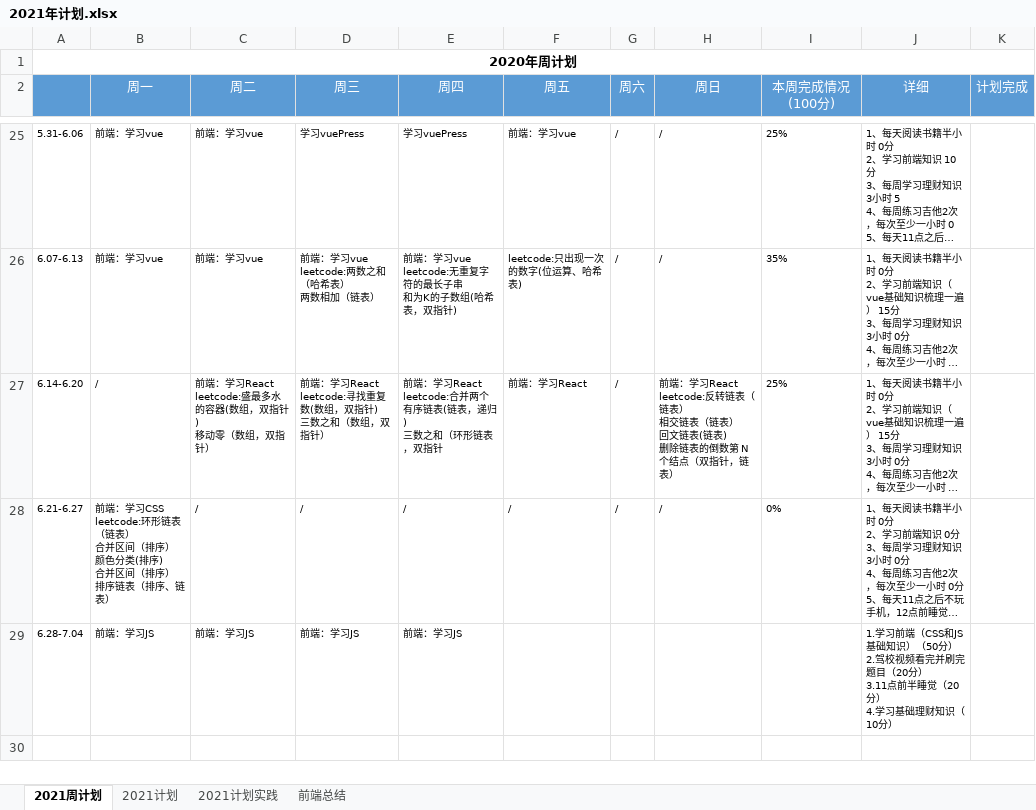
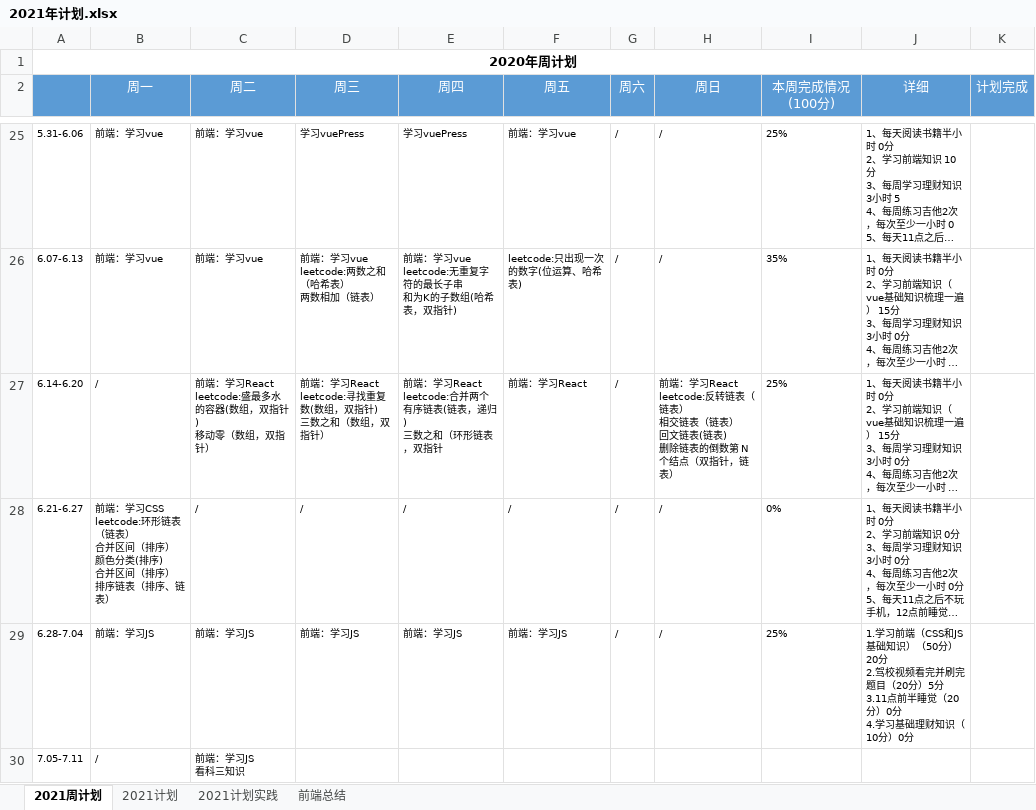
Before and after one commit to putao88/Document, an Excel workbook: docs/年终总结/2021年个人计划/2021年计划.xlsx, sheet 2021周计划, drawn as a sheet; only a part is shown, gaps mark what is left out; long unchanged cells end in …; values as stored, in another font and other column widths than the file's, no borders; conditional formats not drawn; ↵ is a line break in a cell; the diff names each change by its address in the sheet, - before the commit and + after, or states it on an @@ line.

```diff
--- a/docs/年终总结/2021年个人计划/2021年计划.xlsx (sheet 2021周计划)
+++ b/docs/年终总结/2021年个人计划/2021年计划.xlsx (sheet 2021周计划)
-F29 (周五): (empty)
+F29 (周五): 前端：学习JS
-G29 (周六): (empty)
+G29 (周六): /
-H29 (周日): (empty)
+H29 (周日): /
-I29 (本周完成情况(100分)): (empty)
+I29 (本周完成情况(100分)): 25%
-J29 (详细): …（50分） ↵ 2.驾校视频看完并刷完题目（20分） ↵ 3.11点前半睡觉（20分） ↵ 4.学习基础理财知识（10分）
+J29 (详细): …（50分）20分 ↵ 2.驾校视频看完并刷完题目（20分）5分 ↵ 3.11点前半睡觉（20分）0分 ↵ 4.学习基础理财知识（10分）0分
+row 30: 7.05-7.11 | / | 前端：学习JS ↵ 看科三知识
```
Also changed, not shown: 18 other files.
